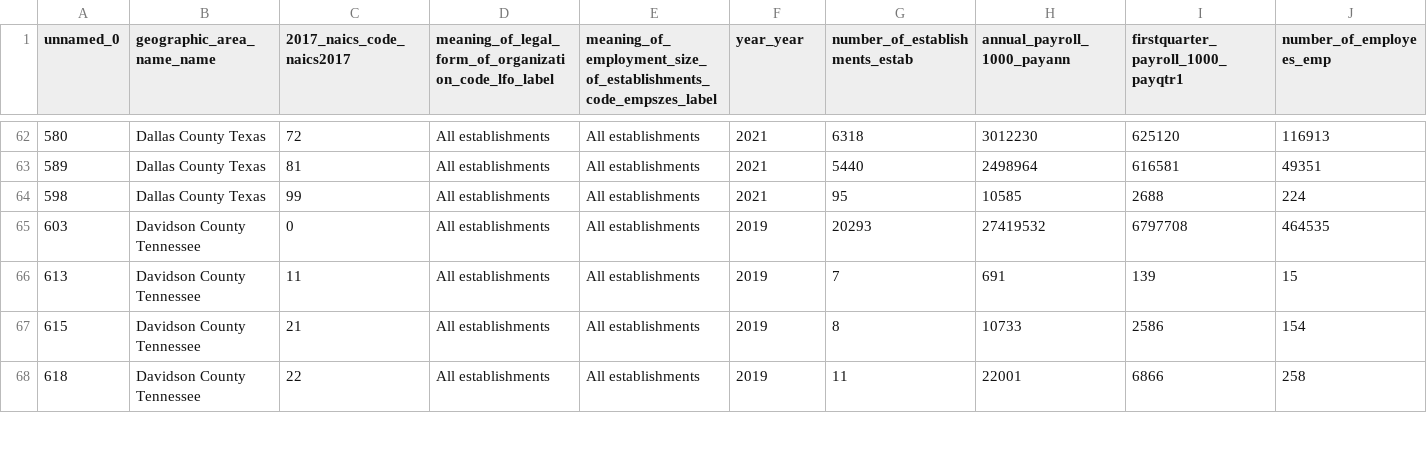
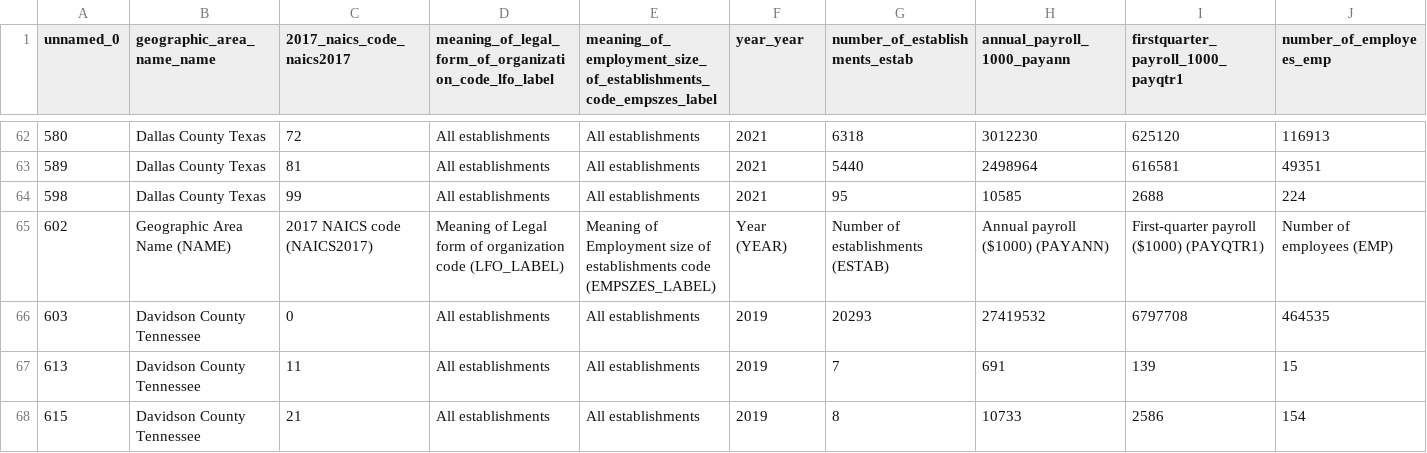
Before and after one commit to Akemp787/Loudoun_County_Growth_Study, a CSV file: data_cleaned/Combined_Demographics_Data.csv, drawn as a sheet; only a part is shown, gaps mark what is left out; the shorter side is filled out with more unchanged rows; the diff covers the shown part only; the diff names each change by its address in the sheet, - before the commit and + after, or states it on an @@ line.

```diff
--- a/data_cleaned/Combined_Demographics_Data.csv
+++ b/data_cleaned/Combined_Demographics_Data.csv
+row 65: 602 | Geographic Area Name (NAME) | 2017 NAICS code (NAICS2017) | Meaning of Legal form of organization code (LFO_LABEL) | Meaning of Employment size of establishments code (EMPSZES_LABEL) | Year (YEAR) | Number of establishments (ESTAB) | Annual payroll ($1000) (PAYANN) | First-quarter payroll ($1000) (PAYQTR1) | Number of employees (EMP)
```
Also changed, not shown: 6 added rows elsewhere in this file, 3 other files.
